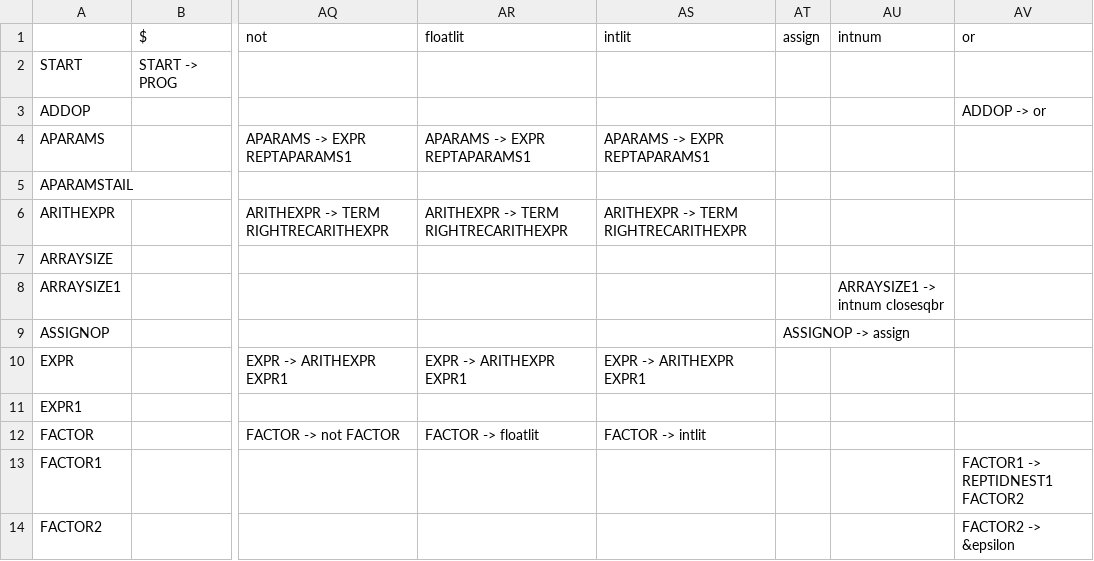
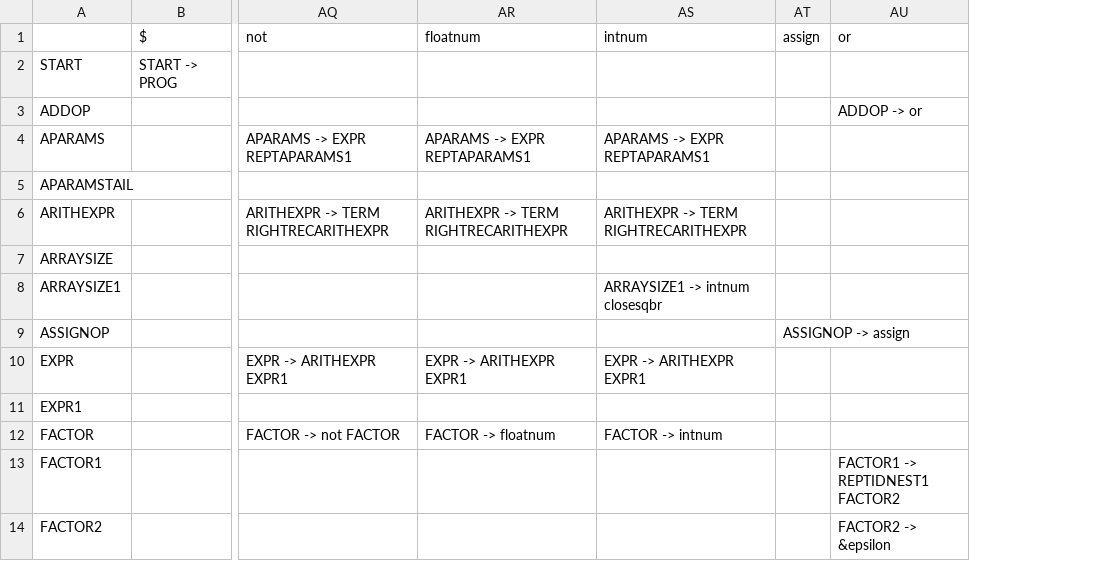
Before and after one commit to ginywiny/COMP442, a CSV file: Resources/Grammar/table.csv, drawn as a sheet; only a part is shown, gaps mark what is left out; the diff names each change by its address in the sheet, - before the commit and + after, or states it on an @@ line.

```diff
--- a/Resources/Grammar/table.csv
+++ b/Resources/Grammar/table.csv
-column AU (intnum), row 8: ARRAYSIZE1 -> intnum closesqbr
-AR1: floatlit
+AR1: floatnum
-AS1: intlit
+AS1: intnum
-AS8 (intnum): (empty)
+AS8 (intnum): ARRAYSIZE1 -> intnum closesqbr
-AR12 (floatnum): FACTOR -> floatlit
+AR12 (floatnum): FACTOR -> floatnum
-AS12 (intnum): FACTOR -> intlit
+AS12 (intnum): FACTOR -> intnum
```
Also changed, not shown: 8 other files.
